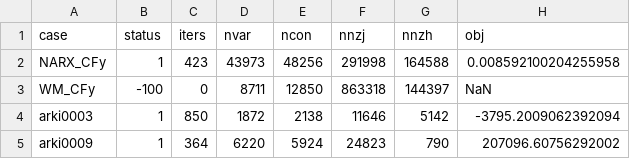
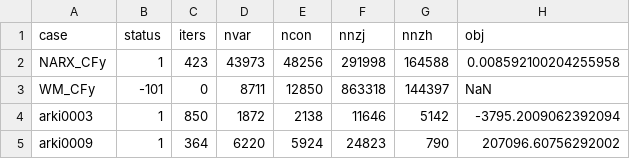
Before and after one commit to madsuite-org/MadNLP.jl, a CSV file: NVIDIA_RTX_PRO_6000_Blackwell_Server_Edition/47cc85e97067ca99c19a1576a8b6f463a4f4c778/mittelmann_augmented_cudss.csv, drawn as a sheet; only a part is shown; the diff names each change by its address in the sheet, - before the commit and + after, or states it on an @@ line.

```diff
--- a/NVIDIA_RTX_PRO_6000_Blackwell_Server_Edition/47cc85e97067ca99c19a1576a8b6f463a4f4c778/mittelmann_augmented_cudss.csv
+++ b/NVIDIA_RTX_PRO_6000_Blackwell_Server_Edition/47cc85e97067ca99c19a1576a8b6f463a4f4c778/mittelmann_augmented_cudss.csv
-B3 (status): -100
+B3 (status): -101
```
Also changed, not shown: NVIDIA_RTX_PRO_6000_Blackwell_Server_Edition/47cc85e97067ca99c19a1576a8b6f463a4f4c778/cutest_augmented_cudss.csv, NVIDIA_RTX_PRO_6000_Blackwell_Server_Edition/47cc85e97067ca99c19a1576a8b6f463a4f4c778/cutest_condensed_cudss_bk.csv, 1 other file.
